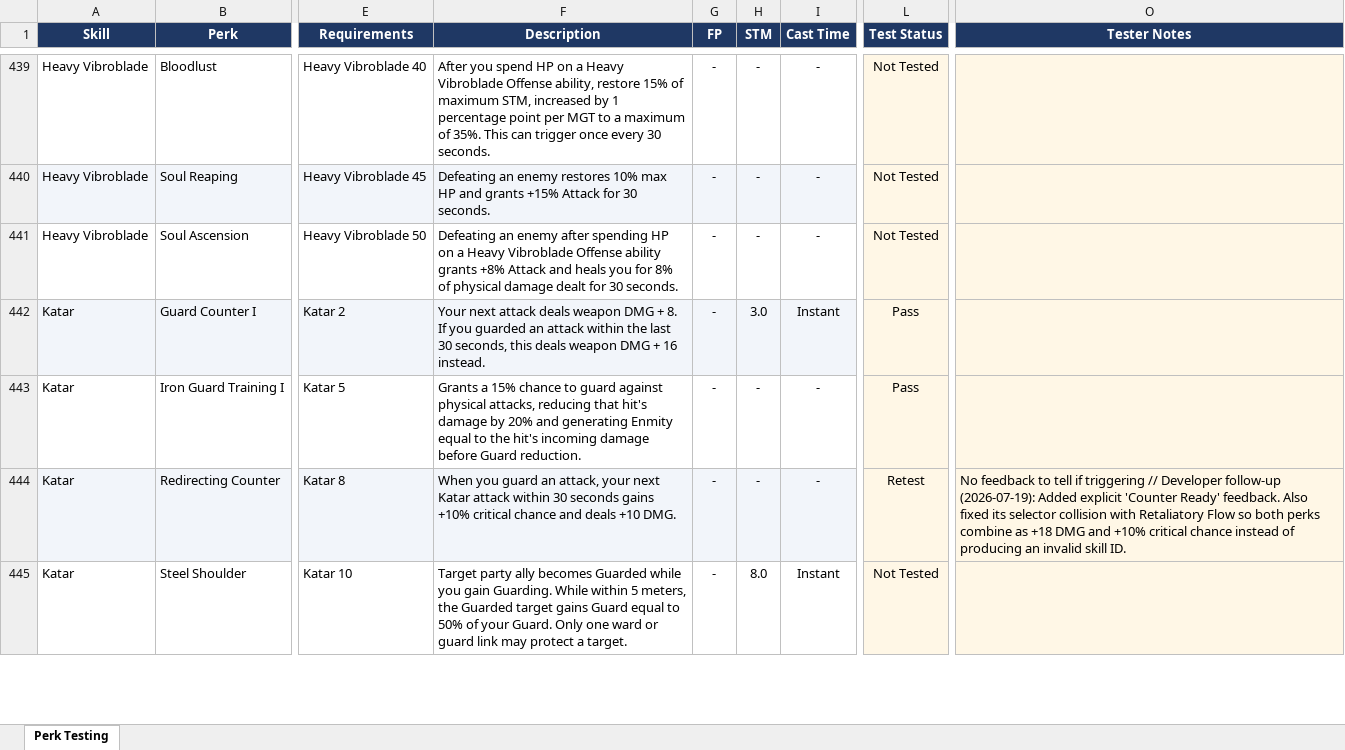
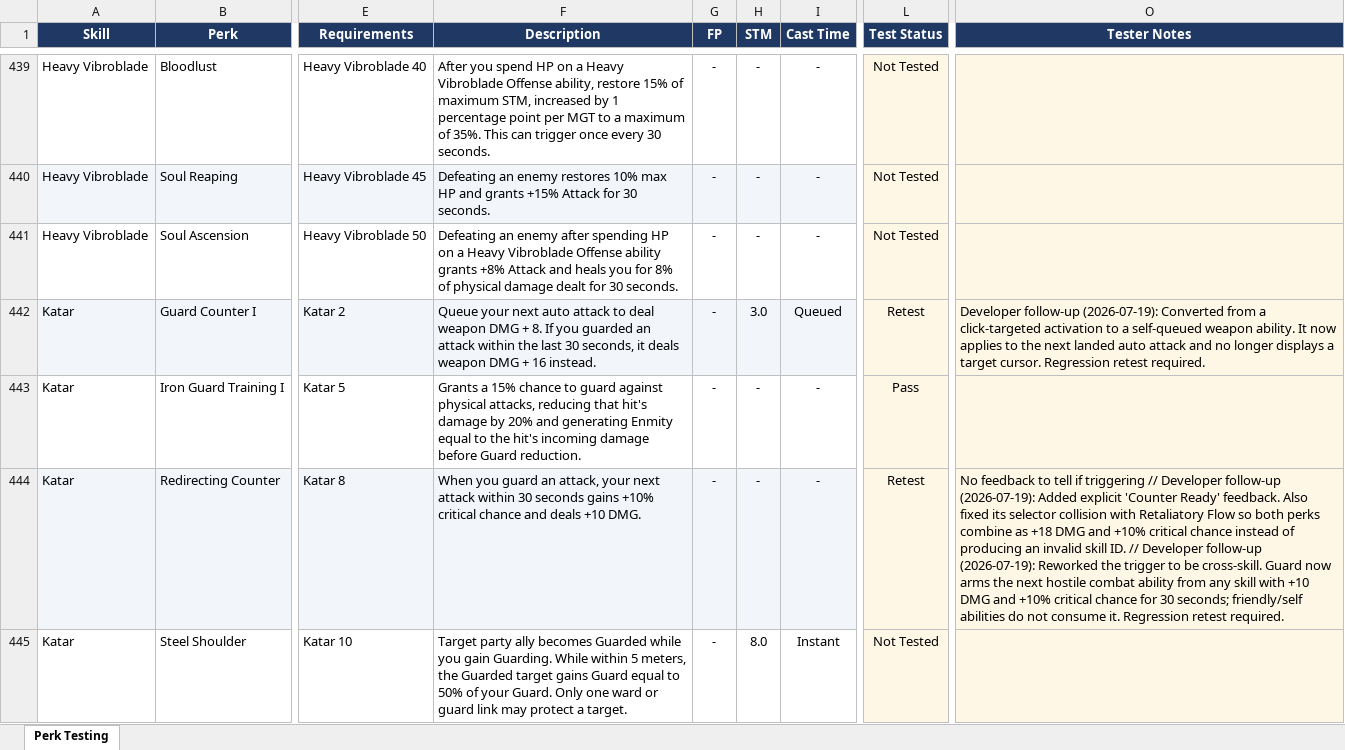
Before and after one commit to zunath/SWLOR_NWN, an Excel workbook: design/testing/SWLOR CU Testing Tracker.xlsx, sheet Perk Testing, drawn as a sheet; only a part is shown, gaps mark what is left out; values as stored, in another font and other column widths than the file's, no borders; conditional formats not drawn; the diff covers the shown part only; the diff names each change by its address in the sheet, - before the commit and + after, or states it on an @@ line.

Commit message:
Fix guard counters and aimed area targeting

```diff
--- a/design/testing/SWLOR CU Testing Tracker.xlsx (sheet Perk Testing)
+++ b/design/testing/SWLOR CU Testing Tracker.xlsx (sheet Perk Testing)
-F442 (Description): Your next attack deals weapon DMG + 8. If you guarded an attack within the last 30 seconds, this deals weapon…
+F442 (Description): Queue your next auto attack to deal weapon DMG + 8. If you guarded an attack within the last 30 seconds, it deals weapon…
-I442 (Cast Time): Instant
+I442 (Cast Time): Queued
-L442 (Test Status): Pass
+L442 (Test Status): Retest
-O442 (Tester Notes): (empty)
+O442 (Tester Notes): Developer follow-up (2026-07-19): Converted from a click-targeted activation to a self-queued weapon ability. It now applies to the next landed auto attack and no longer displays a target cursor. Regression retest required.
-F444 (Description): …your next Katar attack within…
+F444 (Description): …your next attack within…
-O444 (Tester Notes): …skill ID.
+O444 (Tester Notes): …skill ID. // Developer follow-up (2026-07-19): Reworked the trigger to be cross-skill. Guard now arms the next hostile combat ability from any skill with +10 DMG and +10% critical chance for 30 seconds; friendly/self abilities do not consume it. Regression retest required.
```
Also changed, not shown: 13 edited cells elsewhere in this sheet, 19 other files.
